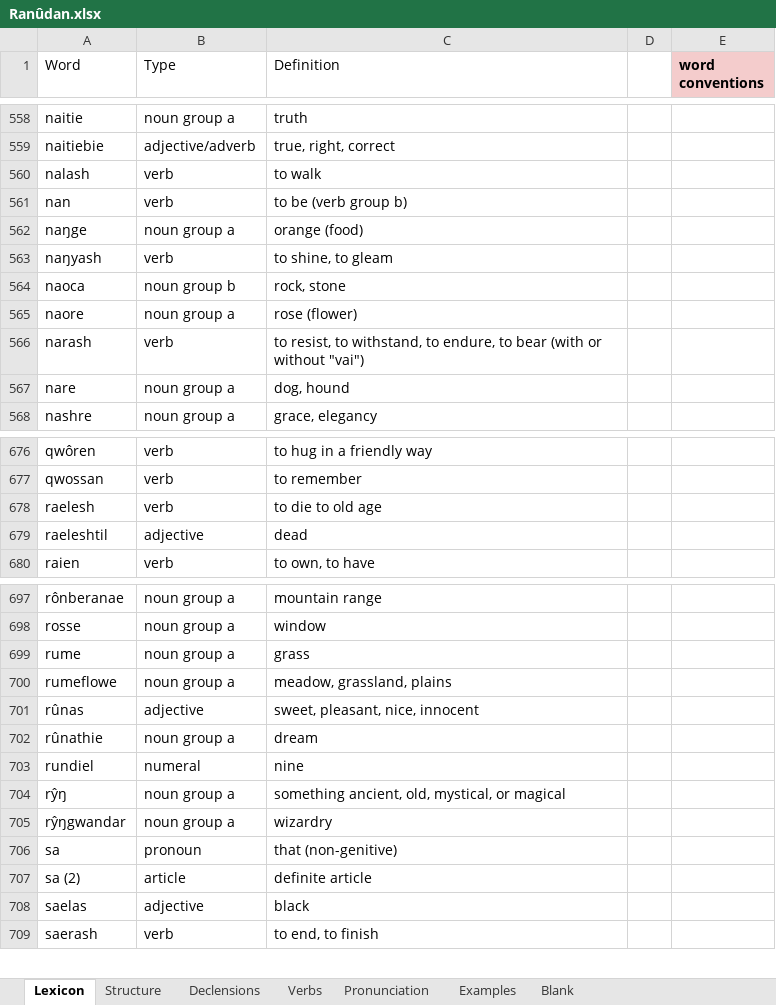
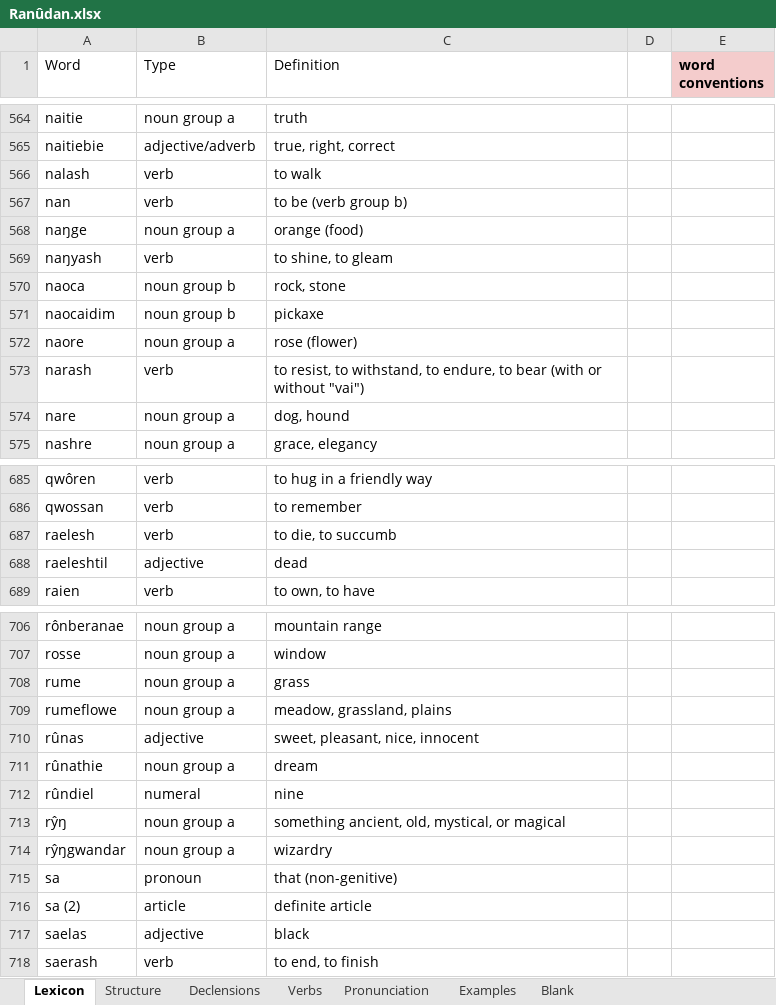
Before and after one commit to Oneo64/Aldraheimr, an Excel workbook: Literature/Languages/Ranûdan.xlsx, sheet Lexicon, drawn as a sheet; only a part is shown, gaps mark what is left out; values as stored, in another font and other column widths than the file's, no borders; charts and pictures and table styles not drawn; addresses are those after the commit; the diff covers the shown part only; the diff names each change by its address in the sheet, - before the commit and + after, or states it on an @@ line.

```diff
--- a/Literature/Languages/Ranûdan.xlsx (sheet Lexicon)
+++ b/Literature/Languages/Ranûdan.xlsx (sheet Lexicon)
+row 571: naocaidim | noun group b | pickaxe
-C687 (Definition): to die to old age
+C687 (Definition): to die, to succumb
-A712 (Word): rundiel
+A712 (Word): rûndiel
```
Also changed, not shown: 10 added rows, 1 removed row and 1 edited cell elsewhere in this sheet.
